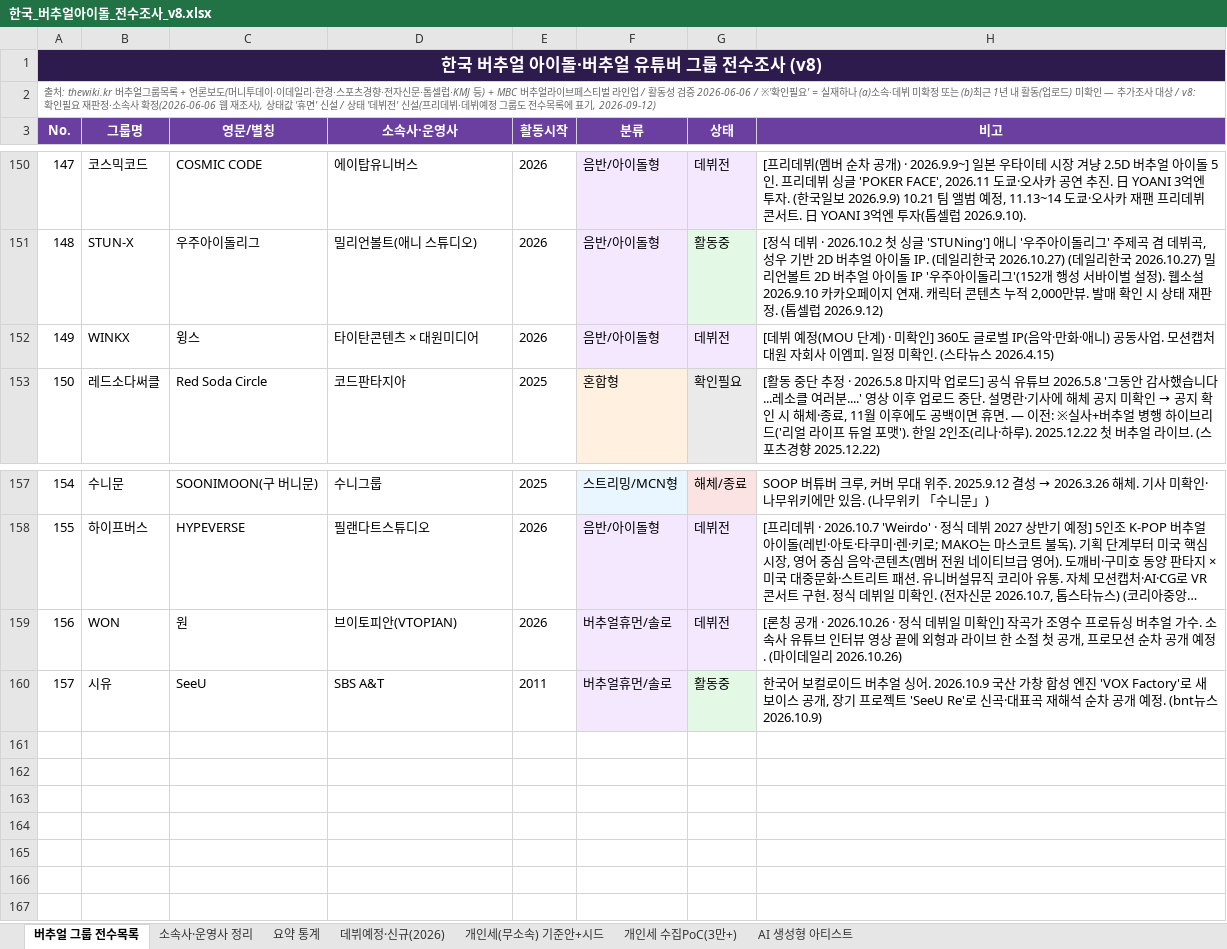
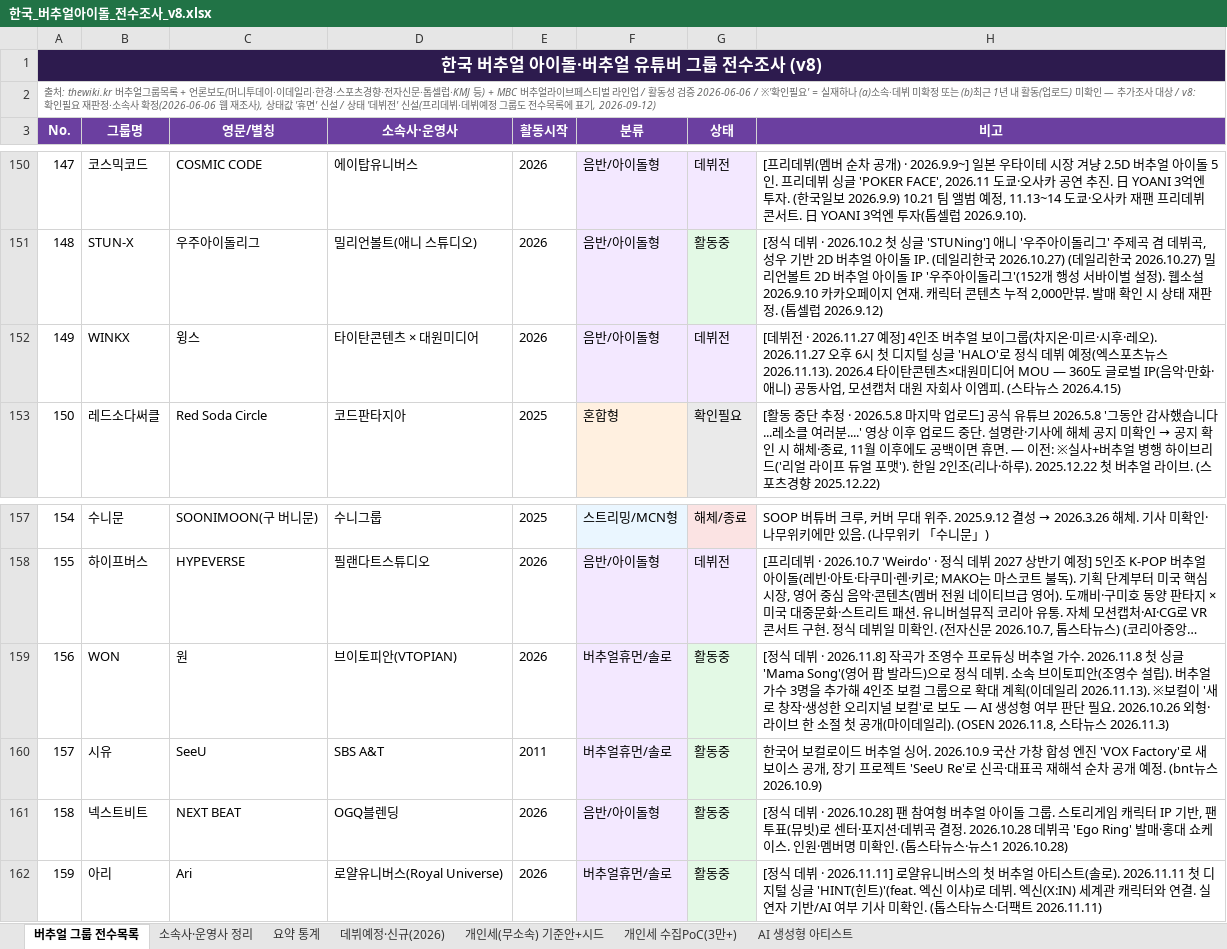
Before and after one commit to ysw070/vtuber-monitor, an Excel workbook: data/한국_버추얼아이돌_전수조사_v8.xlsx, sheet 버추얼 그룹 전수목록, drawn as a sheet; only a part is shown, gaps mark what is left out; long unchanged cells end in …; values as stored, in another font and other column widths than the file's, no borders; the diff names each change by its address in the sheet, - before the commit and + after, or states it on an @@ line.

```diff
--- a/data/한국_버추얼아이돌_전수조사_v8.xlsx (sheet 버추얼 그룹 전수목록)
+++ b/data/한국_버추얼아이돌_전수조사_v8.xlsx (sheet 버추얼 그룹 전수목록)
-H152 (비고): [데뷔 예정(MOU 단계) · 미확인] 360도 글로벌 IP(음악·만화·애니) 공동사업. 모션캡처 대원 자회사 이엠피. 일정 미확인. (스타…
+H152 (비고): [데뷔전 · 2026.11.27 예정] 4인조 버추얼 보이그룹(차지온·미르·시후·레오). 2026.11.27 오후 6시 첫 디지털 싱글 'HALO'로 정식 데뷔 예정(엑스포츠뉴스 2026.11.13). 2026.4 타이탄콘텐츠×대원미디어 MOU — 360도 글로벌 IP(음악·만화·애니) 공동사업, 모션캡처 대원 자회사 이엠피. (스타…
-G159 (상태): 데뷔전
+G159 (상태): 활동중
-G159 fill: #F3E8FF
+G159 fill: #E3F9E5
-H159 (비고): [론칭 공개 · 2026.10.26 · 정식 데뷔일 미확인] 작곡가 조영수 프로듀싱 버추얼 가수. 소속사 유튜브 인터뷰 영상 끝에 외형과 라이브 한 소절 첫 공개, 프로모션 순차 공개 예정. (마이데일리 2026.10.26)
+H159 (비고): [정식 데뷔 · 2026.11.8] 작곡가 조영수 프로듀싱 버추얼 가수. 2026.11.8 첫 싱글 'Mama Song'(영어 팝 발라드)으로 정식 데뷔. 소속 브이토피안(조영수 설립). 버추얼 가수 3명을 추가해 4인조 보컬 그룹으로 확대 계획(이데일리 2026.11.13). ※보컬이 '새로 창작·생성한 오리지널 보컬'로 보도 — AI 생성형 여부 판단 필요. 2026.10.26 외형·라이브 한 소절 첫 공개(마이데일리). (OSEN 2026.11.8, 스타뉴스 2026.11.3)
+row 161: 158 | 넥스트비트 | NEXT BEAT | OGQ블렌딩 | 2026 | 음반/아이돌형 | 활동중 | [정식 데뷔 · 2026.10.28] 팬 참여형 버추얼 아이돌 그룹. 스토리게임 캐릭터 IP 기반, 팬 투표(뮤빗)로 센터·포지션·데뷔곡 결정. 2026.10.28 데뷔곡 'Ego Ring' 발매·홍대 쇼케이스. 인원·멤버명 미확인. (톱스타뉴스·뉴스1 2026.10.28)
+row 162: 159 | 아리 | Ari | 로얄유니버스(Royal Universe) | 2026 | 버추얼휴먼/솔로 | 활동중 | [정식 데뷔 · 2026.11.11] 로얄유니버스의 첫 버추얼 아티스트(솔로). 2026.11.11 첫 디지털 싱글 'HINT(힌트)'(feat. 엑신 이샤)로 데뷔. 엑신(X:IN) 세계관 캐릭터와 연결. 실연자 기반/AI 여부 기사 미확인. (톱스타뉴스·더팩트 2026.11.11)
```
Also changed, not shown: sheet 데뷔예정·신규(2026).
